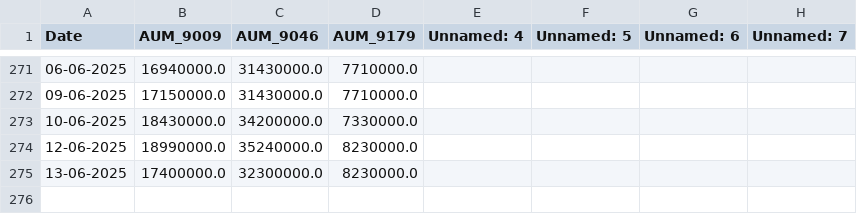
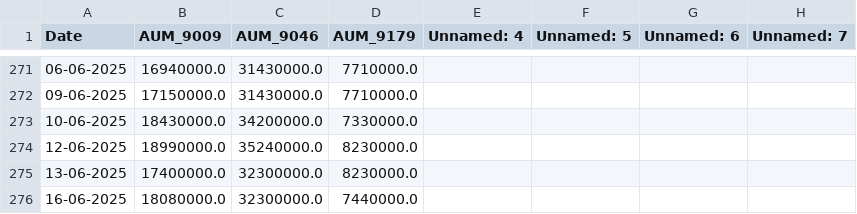
Before and after one commit to chamadihimaya/HKEX_ETH_AUM, a CSV file: aum_data_eth.csv, drawn as a sheet; only a part is shown, gaps mark what is left out; the diff names each change by its address in the sheet, - before the commit and + after, or states it on an @@ line.

```diff
--- a/aum_data_eth.csv
+++ b/aum_data_eth.csv
+row 276: 16-06-2025 | 18080000.0 | 32300000.0 | 7440000.0
```
